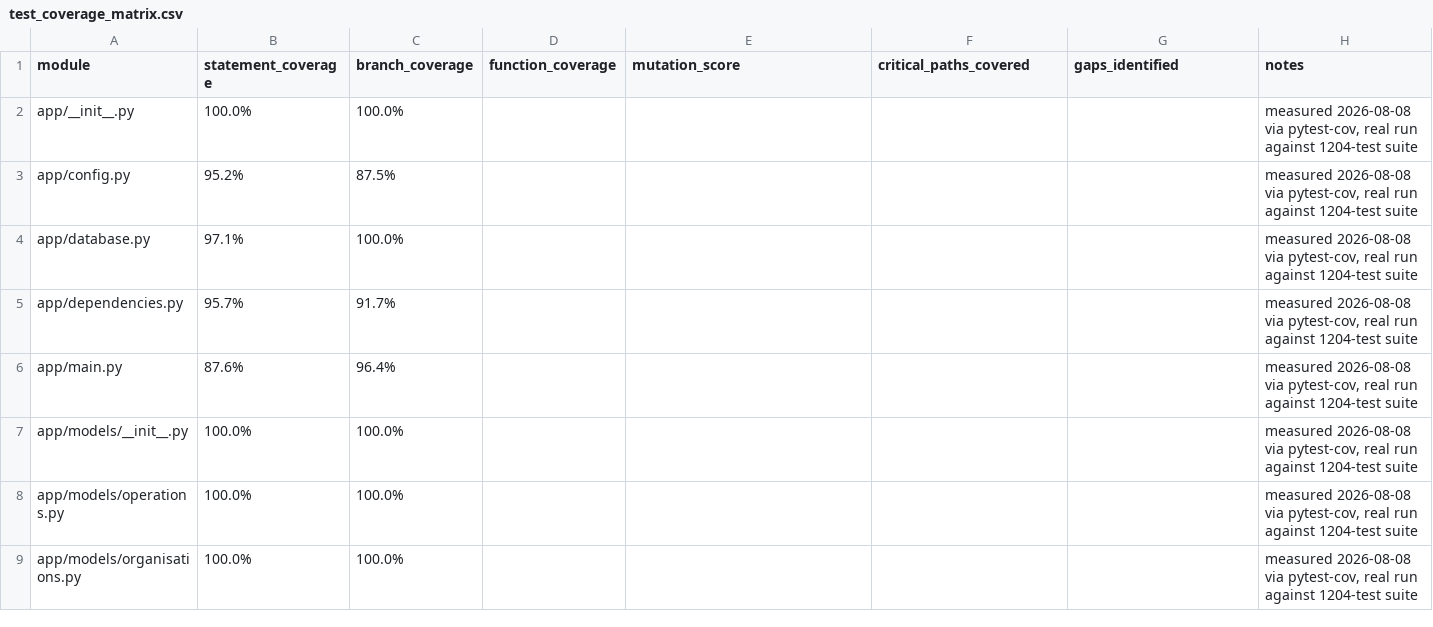
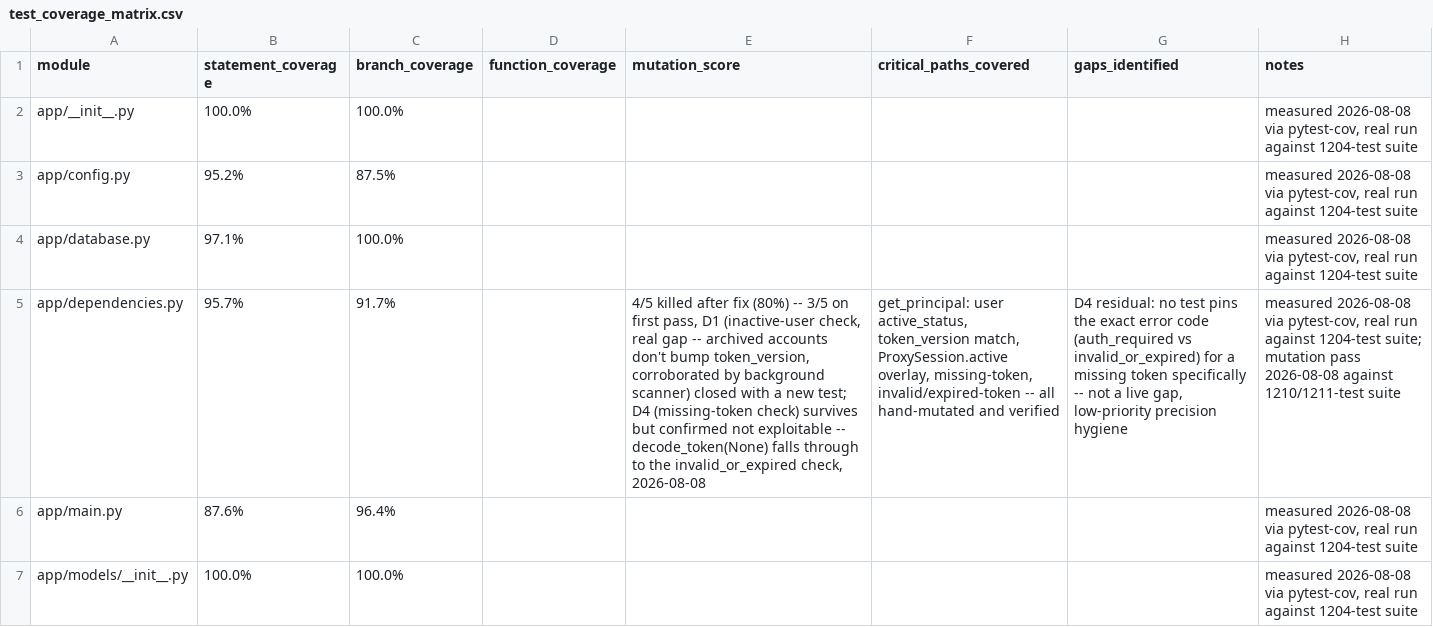
Before and after one commit to gengen2310/AAFC_TrainingManagementSystem, a CSV file: docs/qualification/test_coverage_matrix.csv, drawn as a sheet; only a part is shown; the shorter side is filled out with more unchanged rows; the diff names each change by its address in the sheet, - before the commit and + after, or states it on an @@ line.

```diff
--- a/docs/qualification/test_coverage_matrix.csv
+++ b/docs/qualification/test_coverage_matrix.csv
-E5 (mutation_score): (empty)
+E5 (mutation_score): 4/5 killed after fix (80%) -- 3/5 on first pass, D1 (inactive-user check, real gap -- archived accounts don't bump token_version, corroborated by background scanner) closed with a new test; D4 (missing-token check) survives but confirmed not exploitable -- decode_token(None) falls through to the invalid_or_expired check, 2026-08-08
-F5 (critical_paths_covered): (empty)
+F5 (critical_paths_covered): get_principal: user active_status, token_version match, ProxySession.active overlay, missing-token, invalid/expired-token -- all hand-mutated and verified
-G5 (gaps_identified): (empty)
+G5 (gaps_identified): D4 residual: no test pins the exact error code (auth_required vs invalid_or_expired) for a missing token specifically -- not a live gap, low-priority precision hygiene
-H5 (notes): …against 1204-test suite
+H5 (notes): …against 1204-test suite; mutation pass 2026-08-08 against 1210/1211-test suite
```
Also changed, not shown: 4 other files.
